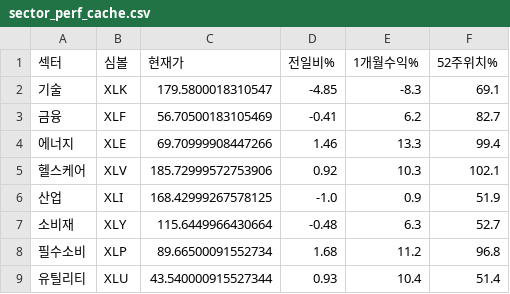
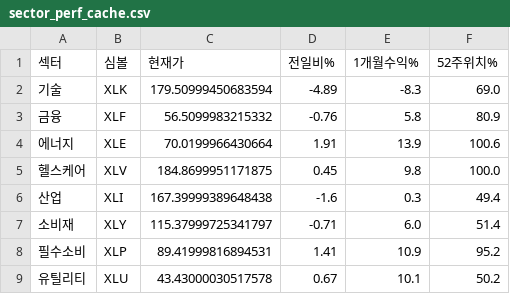
Before and after one commit to dicacros-gif/claude, a CSV file: data/sector_perf_cache.csv, drawn as a sheet; only a part is shown; the diff covers the shown part only.

```diff
--- a/data/sector_perf_cache.csv
+++ b/data/sector_perf_cache.csv
@@ -1,9 +1,9 @@
 섹터,심볼,현재가,전일비%,1개월수익%,52주위치%
-기술,XLK,179.5800018310547,-4.85,-8.3,69.1
-금융,XLF,56.70500183105469,-0.41,6.2,82.7
-에너지,XLE,69.70999908447266,1.46,13.3,99.4
-헬스케어,XLV,185.72999572753906,0.92,10.3,102.1
-산업,XLI,168.42999267578125,-1.0,0.9,51.9
-소비재,XLY,115.6449966430664,-0.48,6.3,52.7
-필수소비,XLP,89.66500091552734,1.68,11.2,96.8
-유틸리티,XLU,43.540000915527344,0.93,10.4,51.4
+기술,XLK,179.50999450683594,-4.89,-8.3,69.0
+금융,XLF,56.5099983215332,-0.76,5.8,80.9
+에너지,XLE,70.0199966430664,1.91,13.9,100.6
+헬스케어,XLV,184.8699951171875,0.45,9.8,100.0
+산업,XLI,167.39999389648438,-1.6,0.3,49.4
+소비재,XLY,115.37999725341797,-0.71,6.0,51.4
+필수소비,XLP,89.41999816894531,1.41,10.9,95.2
+유틸리티,XLU,43.43000030517578,0.67,10.1,50.2
```
Also changed, not shown: 27 edited cells elsewhere in this file, data/insider_buys_cache.csv, data/market_index_cache.csv, 5 other files.
